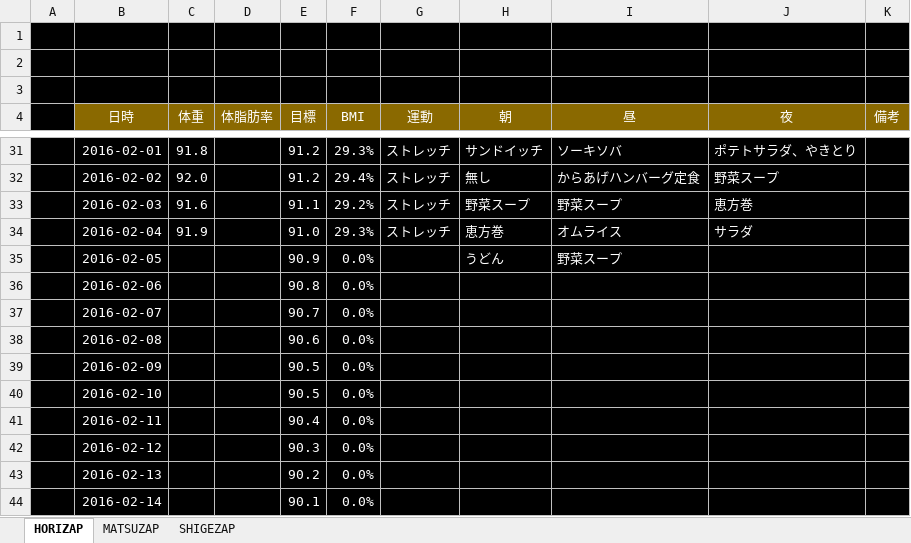
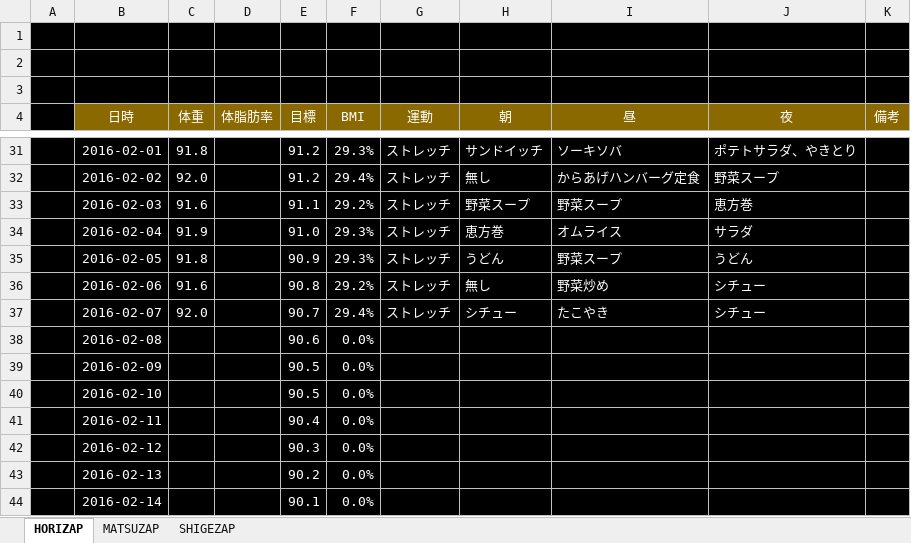
Before and after one commit to GS-Shigenaga/HORIZAP, an Excel workbook: HORIZAP.xlsx, sheet HORIZAP, drawn as a sheet; only a part is shown, gaps mark what is left out; values as stored, in another font and other column widths than the file's, no borders; charts and pictures not drawn; the diff names each change by its address in the sheet, - before the commit and + after, or states it on an @@ line.

Commit message:
目標体重からすでに1kg離れてしまった

```diff
--- a/HORIZAP.xlsx (sheet HORIZAP)
+++ b/HORIZAP.xlsx (sheet HORIZAP)
-C35 (体重): (empty)
+C35 (体重): 91.8
-F35 (BMI): 0.0%
+F35 (BMI): 29.3%
-G35:G37 (運動): (empty)
+G35:G37 (運動): ストレッチ
-J35 (夜): (empty)
+J35 (夜): うどん
-C36 (体重): (empty)
+C36 (体重): 91.6
-F36 (BMI): 0.0%
+F36 (BMI): 29.2%
-H36 (朝): (empty)
+H36 (朝): 無し
-I36 (昼): (empty)
+I36 (昼): 野菜炒め
-J36:J37 (夜): (empty)
+J36:J37 (夜): シチュー
-C37 (体重): (empty)
+C37 (体重): 92.0
-F37 (BMI): 0.0%
+F37 (BMI): 29.4%
-H37 (朝): (empty)
+H37 (朝): シチュー
-I37 (昼): (empty)
+I37 (昼): たこやき
```
Also changed, not shown: charts or pictures.
